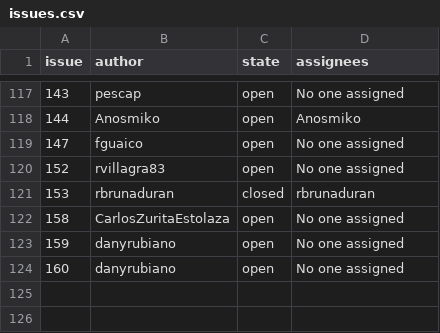
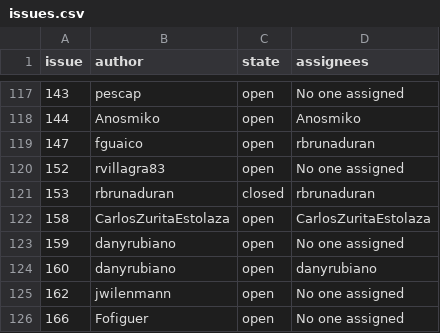
Before and after one commit to fsutterc/WebScrapingMDS, a CSV file: producto3/issues.csv, drawn as a sheet; only a part is shown, gaps mark what is left out.

```diff
--- a/producto3/issues.csv
+++ b/producto3/issues.csv
@@ -118,7 +118,9 @@ issue,author,state,assignees
 144,Anosmiko,open,Anosmiko
-147,fguaico,open,No one assigned
+147,fguaico,open,rbrunaduran
 152,rvillagra83,open,No one assigned
 153,rbrunaduran,closed,rbrunaduran
-158,CarlosZuritaEstolaza,open,No one assigned
+158,CarlosZuritaEstolaza,open,CarlosZuritaEstolaza
 159,danyrubiano,open,No one assigned
-160,danyrubiano,open,No one assigned
+160,danyrubiano,open,danyrubiano
+162,jwilenmann,open,No one assigned
+166,Fofiguer,open,No one assigned
```
Also changed, not shown: 1 other file.
